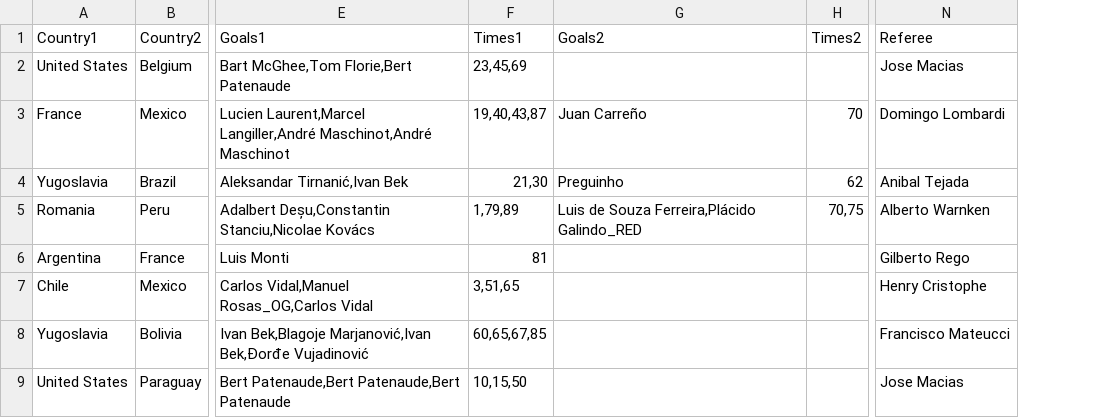
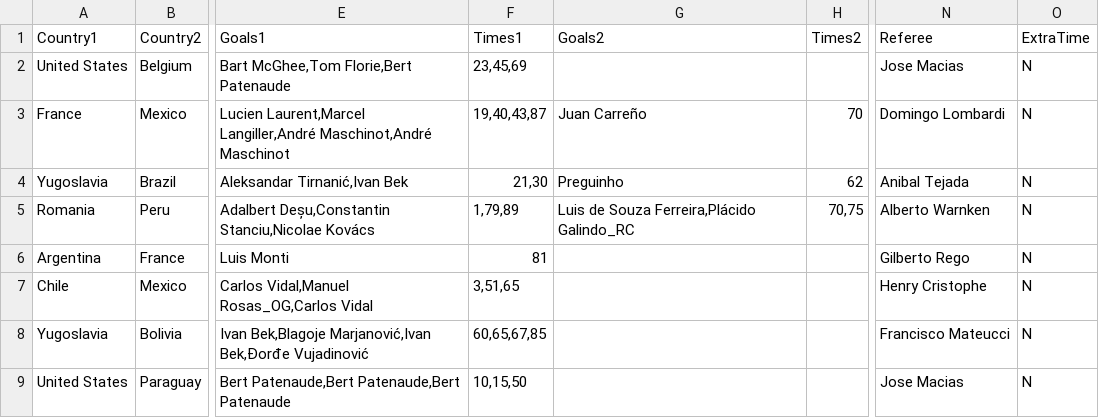
Before and after one commit to RandomCodePlayer/WorldCupDB, a CSV file: 1930.csv, drawn as a sheet; only a part is shown, gaps mark what is left out; the diff names each change by its address in the sheet, - before the commit and + after, or states it on an @@ line.

Commit message:
Add ExtraTime column to 1930.csv
Added 'ExtraTime' column to match data.

```diff
--- a/1930.csv
+++ b/1930.csv
+column O (ExtraTime), rows 2-9: all N
-G5 (Goals2): Luis de Souza Ferreira,Plácido Galindo_RED
+G5 (Goals2): Luis de Souza Ferreira,Plácido Galindo_RC
```
